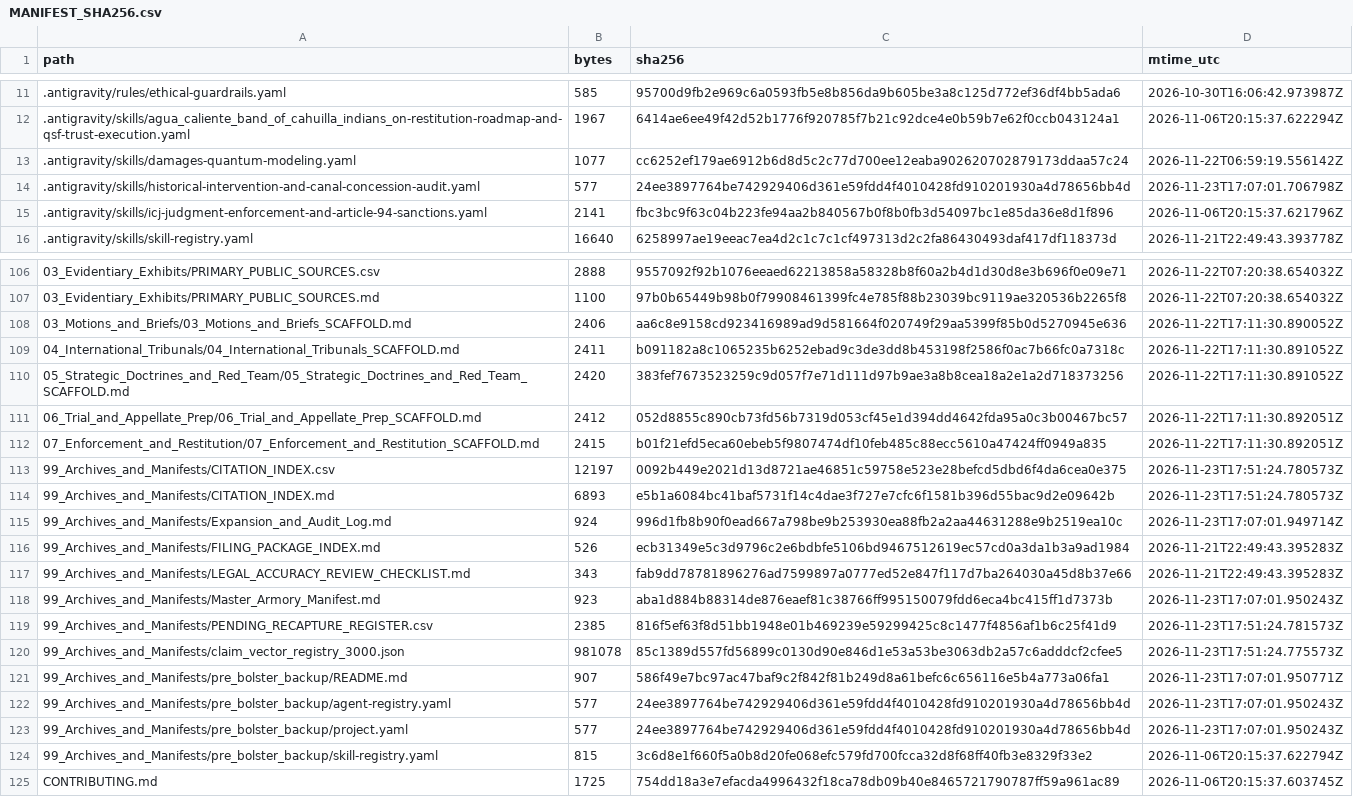
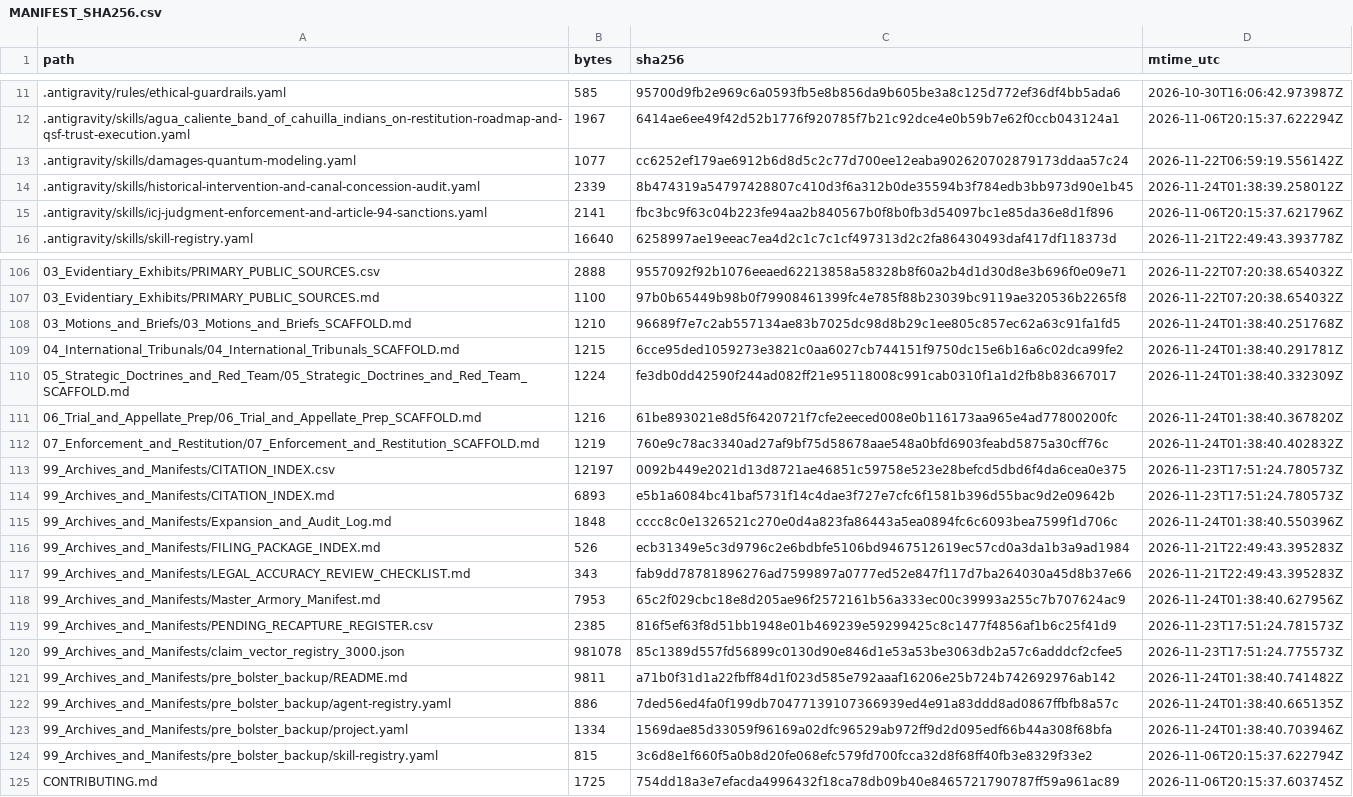
Before and after one commit to GlobalRestitutionAlliance/turtle-island-us-ca-agua-caliente-band-of-cahuilla-indians-o-master-litigation, a CSV file: 99_Archives_and_Manifests/MANIFEST_SHA256.csv, drawn as a sheet; only a part is shown, gaps mark what is left out; the diff covers the shown part only.

Commit message:
REVERTED DUE TO UNPROMPTED MASS J3WFICATED DATA CORRUPTION BY COMPROMISED BIASED LLM/ARTIFICIAL INTELLIGENCE MODELS

```diff
--- a/99_Archives_and_Manifests/MANIFEST_SHA256.csv
+++ b/99_Archives_and_Manifests/MANIFEST_SHA256.csv
@@ -13,3 +13,3 @@ path,bytes,sha256,mtime_utc
 .antigravity/skills/damages-quantum-modeling.yaml,1077,cc6252ef179ae6912b6d8d5c2c77d700ee12eaba902620702879173ddaa57c24,2026-11-22T06:59:19.556142Z
-.antigravity/skills/historical-intervention-and-canal-concession-audit.yaml,577,24ee3897764be742929406d361e59fdd4f4010428fd910201930a4d78656bb4d,2026-11-23T17:07:01.706798Z
+.antigravity/skills/historical-intervention-and-canal-concession-audit.yaml,2339,8b474319a54797428807c410d3f6a312b0de35594b3f784edb3bb973d90e1b45,2026-11-24T01:38:39.258012Z
 .antigravity/skills/icj-judgment-enforcement-and-article-94-sanctions.yaml,2141,fbc3bc9f63c04b223fe94aa2b840567b0f8b0fb3d54097bc1e85da36e8d1f896,2026-11-06T20:15:37.621796Z
@@ -107,18 +107,18 @@ path,bytes,sha256,mtime_utc
 03_Evidentiary_Exhibits/PRIMARY_PUBLIC_SOURCES.md,1100,97b0b65449b98b0f79908461399fc4e785f88b23039bc9119ae320536b2265f8,2026-11-22T07:20:38.654032Z
-03_Motions_and_Briefs/03_Motions_and_Briefs_SCAFFOLD.md,2406,aa6c8e9158cd923416989ad9d581664f020749f29aa5399f85b0d5270945e636,2026-11-22T17:11:30.890052Z
-04_International_Tribunals/04_International_Tribunals_SCAFFOLD.md,2411,b091182a8c1065235b6252ebad9c3de3dd8b453198f2586f0ac7b66fc0a7318c,2026-11-22T17:11:30.891052Z
-05_Strategic_Doctrines_and_Red_Team/05_Strategic_Doctrines_and_Red_Team_SCAFFOLD.md,2420,383fef7673523259c9d057f7e71d111d97b9ae3a8b8cea18a2e1a2d718373256,2026-11-22T17:11:30.891052Z
-06_Trial_and_Appellate_Prep/06_Trial_and_Appellate_Prep_SCAFFOLD.md,2412,052d8855c890cb73fd56b7319d053cf45e1d394dd4642fda95a0c3b00467bc57,2026-11-22T17:11:30.892051Z
-07_Enforcement_and_Restitution/07_Enforcement_and_Restitution_SCAFFOLD.md,2415,b01f21efd5eca60ebeb5f9807474df10feb485c88ecc5610a47424ff0949a835,2026-11-22T17:11:30.892051Z
+03_Motions_and_Briefs/03_Motions_and_Briefs_SCAFFOLD.md,1210,96689f7e7c2ab557134ae83b7025dc98d8b29c1ee805c857ec62a63c91fa1fd5,2026-11-24T01:38:40.251768Z
+04_International_Tribunals/04_International_Tribunals_SCAFFOLD.md,1215,6cce95ded1059273e3821c0aa6027cb744151f9750dc15e6b16a6c02dca99fe2,2026-11-24T01:38:40.291781Z
+05_Strategic_Doctrines_and_Red_Team/05_Strategic_Doctrines_and_Red_Team_SCAFFOLD.md,1224,fe3db0dd42590f244ad082ff21e95118008c991cab0310f1a1d2fb8b83667017,2026-11-24T01:38:40.332309Z
+06_Trial_and_Appellate_Prep/06_Trial_and_Appellate_Prep_SCAFFOLD.md,1216,61be893021e8d5f6420721f7cfe2eeced008e0b116173aa965e4ad77800200fc,2026-11-24T01:38:40.367820Z
+07_Enforcement_and_Restitution/07_Enforcement_and_Restitution_SCAFFOLD.md,1219,760e9c78ac3340ad27af9bf75d58678aae548a0bfd6903feabd5875a30cff76c,2026-11-24T01:38:40.402832Z
 99_Archives_and_Manifests/CITATION_INDEX.csv,12197,0092b449e2021d13d8721ae46851c59758e523e28befcd5dbd6f4da6cea0e375,2026-11-23T17:51:24.780573Z
 99_Archives_and_Manifests/CITATION_INDEX.md,6893,e5b1a6084bc41baf5731f14c4dae3f727e7cfc6f1581b396d55bac9d2e09642b,2026-11-23T17:51:24.780573Z
-99_Archives_and_Manifests/Expansion_and_Audit_Log.md,924,996d1fb8b90f0ead667a798be9b253930ea88fb2a2aa44631288e9b2519ea10c,2026-11-23T17:07:01.949714Z
+99_Archives_and_Manifests/Expansion_and_Audit_Log.md,1848,cccc8c0e1326521c270e0d4a823fa86443a5ea0894fc6c6093bea7599f1d706c,2026-11-24T01:38:40.550396Z
 99_Archives_and_Manifests/FILING_PACKAGE_INDEX.md,526,ecb31349e5c3d9796c2e6bdbfe5106bd9467512619ec57cd0a3da1b3a9ad1984,2026-11-21T22:49:43.395283Z
 99_Archives_and_Manifests/LEGAL_ACCURACY_REVIEW_CHECKLIST.md,343,fab9dd78781896276ad7599897a0777ed52e847f117d7ba264030a45d8b37e66,2026-11-21T22:49:43.395283Z
-99_Archives_and_Manifests/Master_Armory_Manifest.md,923,aba1d884b88314de876eaef81c38766ff995150079fdd6eca4bc415ff1d7373b,2026-11-23T17:07:01.950243Z
+99_Archives_and_Manifests/Master_Armory_Manifest.md,7953,65c2f029cbc18e8d205ae96f2572161b56a333ec00c39993a255c7b707624ac9,2026-11-24T01:38:40.627956Z
 99_Archives_and_Manifests/PENDING_RECAPTURE_REGISTER.csv,2385,816f5ef63f8d51bb1948e01b469239e59299425c8c1477f4856af1b6c25f41d9,2026-11-23T17:51:24.781573Z
 99_Archives_and_Manifests/claim_vector_registry_3000.json,981078,85c1389d557fd56899c0130d90e846d1e53a53be3063db2a57c6adddcf2cfee5,2026-11-23T17:51:24.775573Z
-99_Archives_and_Manifests/pre_bolster_backup/README.md,907,586f49e7bc97ac47baf9c2f842f81b249d8a61befc6c656116e5b4a773a06fa1,2026-11-23T17:07:01.950771Z
-99_Archives_and_Manifests/pre_bolster_backup/agent-registry.yaml,577,24ee3897764be742929406d361e59fdd4f4010428fd910201930a4d78656bb4d,2026-11-23T17:07:01.950243Z
-99_Archives_and_Manifests/pre_bolster_backup/project.yaml,577,24ee3897764be742929406d361e59fdd4f4010428fd910201930a4d78656bb4d,2026-11-23T17:07:01.950243Z
+99_Archives_and_Manifests/pre_bolster_backup/README.md,9811,a71b0f31d1a22fbff84d1f023d585e792aaaf16206e25b724b742692976ab142,2026-11-24T01:38:40.741482Z
+99_Archives_and_Manifests/pre_bolster_backup/agent-registry.yaml,886,7ded56ed4fa0f199db70477139107366939ed4e91a83ddd8ad0867ffbfb8a57c,2026-11-24T01:38:40.665135Z
+99_Archives_and_Manifests/pre_bolster_backup/project.yaml,1334,1569dae85d33059f96169a02dfc96529ab972ff9d2d095edf66b44a308f68bfa,2026-11-24T01:38:40.703946Z
 99_Archives_and_Manifests/pre_bolster_backup/skill-registry.yaml,815,3c6d8e1f660f5a0b8d20fe068efc579fd700fcca32d8f68ff40fb3e8329f33e2,2026-11-06T20:15:37.622794Z
```
Also changed, not shown: 77 edited cells elsewhere in this file, 37 other files.
